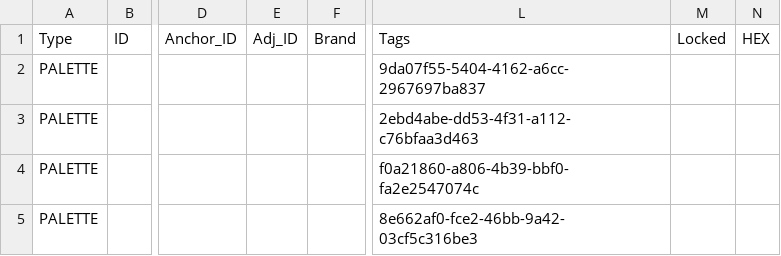
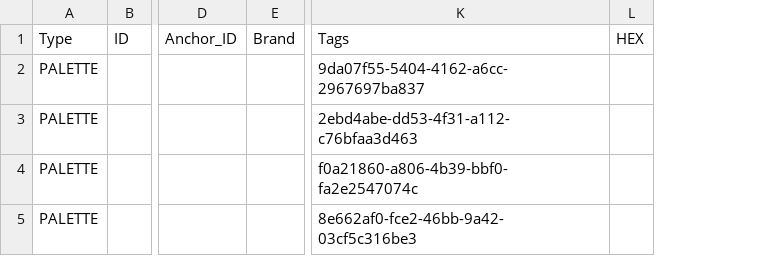
Before and after one commit to HC-SAMI/colorsamificator, a CSV file: data/palettes.csv, drawn as a sheet; only a part is shown, gaps mark what is left out; the diff names each change by its address in the sheet, - before the commit and + after, or states it on an @@ line.

```diff
--- a/data/palettes.csv
+++ b/data/palettes.csv
-column E, row 1: Adj_ID
-column M, row 1: Locked
```
Also changed, not shown: data/pins.csv, data/template.csv, 1 other file.
